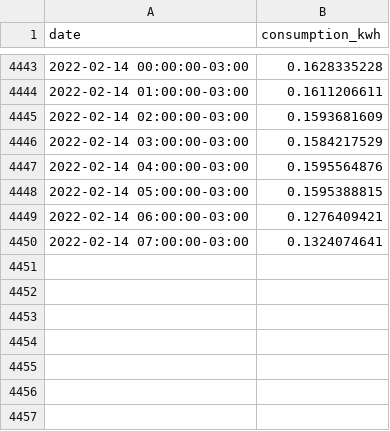
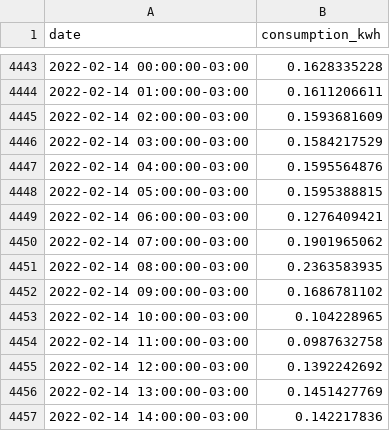
Before and after one commit to vald3nir/Smart-Energy-Core, a CSV file: src/users/Valdenir/consumption_summary.csv, drawn as a sheet; only a part is shown, gaps mark what is left out.

Commit message:
Update consumption_summary.csv

```diff
--- a/src/users/Valdenir/consumption_summary.csv
+++ b/src/users/Valdenir/consumption_summary.csv
@@ -4449,2 +4449,9 @@ date,consumption_kwh
 2022-02-14 06:00:00-03:00,0.1276409421
-2022-02-14 07:00:00-03:00,0.1324074641
+2022-02-14 07:00:00-03:00,0.1901965062
+2022-02-14 08:00:00-03:00,0.2363583935
+2022-02-14 09:00:00-03:00,0.1686781102
+2022-02-14 10:00:00-03:00,0.104228965
+2022-02-14 11:00:00-03:00,0.0987632758
+2022-02-14 12:00:00-03:00,0.1392242692
+2022-02-14 13:00:00-03:00,0.1451427769
+2022-02-14 14:00:00-03:00,0.142217836
```
